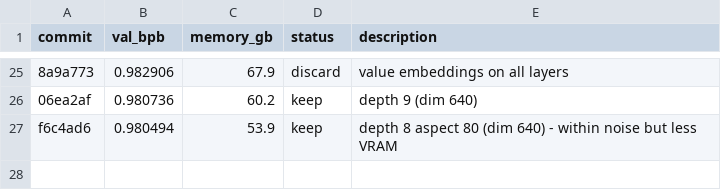
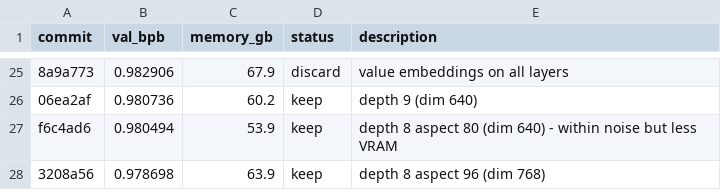
Before and after one commit to lucyjcai/autoresearch, a TSV file: results.tsv, drawn as a sheet; only a part is shown, gaps mark what is left out; the diff names each change by its address in the sheet, - before the commit and + after, or states it on an @@ line.

```diff
--- a/results.tsv
+++ b/results.tsv
+row 28: 3208a56 | 0.978698 | 63.9 | keep | depth 8 aspect 96 (dim 768)
```
